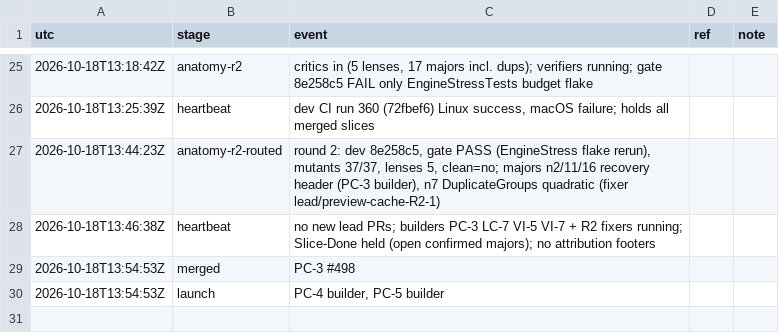
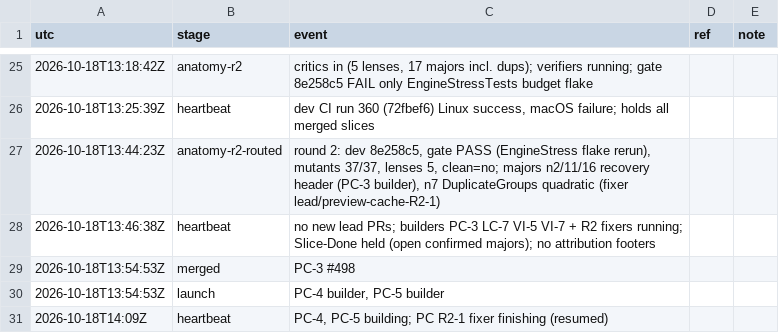
Before and after one commit to qbtrix/creative-core, a TSV file: docs/leads/preview-cache/timeline.tsv, drawn as a sheet; only a part is shown, gaps mark what is left out; the diff names each change by its address in the sheet, - before the commit and + after, or states it on an @@ line.

Commit message:
chore(lead): heartbeat 2026-10-18T14:09Z

```diff
--- a/docs/leads/preview-cache/timeline.tsv
+++ b/docs/leads/preview-cache/timeline.tsv
+row 31: 2026-10-18T14:09Z | heartbeat | PC-4, PC-5 building; PC R2-1 fixer finishing (resumed)
```
